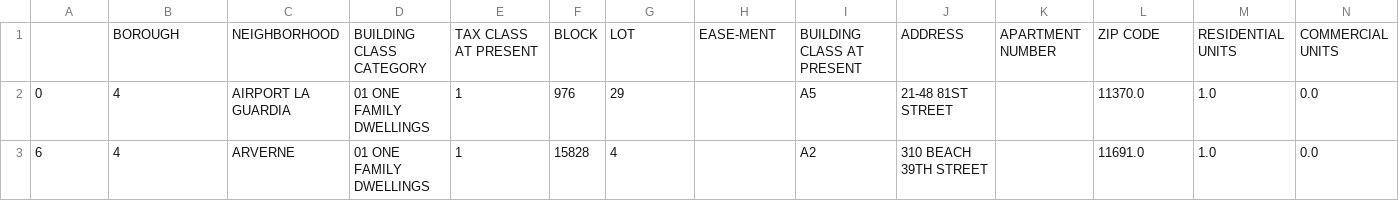
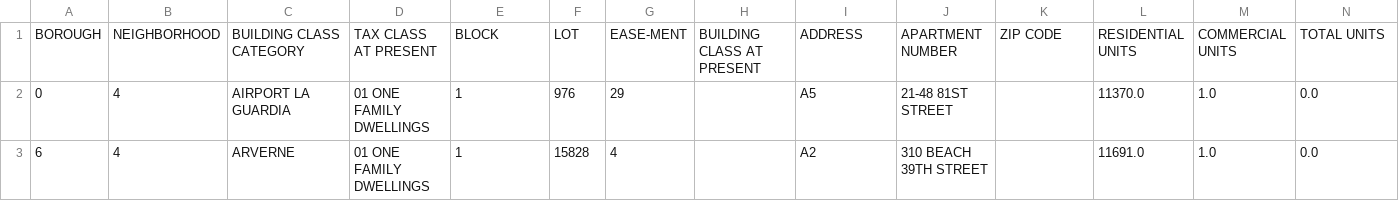
Before and after one commit to llj0824/nycMap, a CSV file: data/rollingsales_queensSample.csv, drawn as a sheet; only a part is shown; removed rows and columns are numbered as before the commit, all else as after; rows hold the shown columns only; the diff names each change by its address in the sheet, - before the commit and + after, or states it on an @@ line.

Commit message:
Mapped data to Sale class

```diff
--- a/data/rollingsales_queensSample.csv
+++ b/data/rollingsales_queensSample.csv
-row 1:  | BOROUGH | NEIGHBORHOOD | BUILDING CLASS CATEGORY | TAX CLASS AT PRESENT | BLOCK | LOT | EASE-MENT | BUILDING CLASS AT PRESENT | ADDRESS | APARTMENT NUMBER | ZIP CODE | RESIDENTIAL UNITS | COMMERCIAL UNITS
+row 1: BOROUGH | NEIGHBORHOOD | BUILDING CLASS CATEGORY | TAX CLASS AT PRESENT | BLOCK | LOT | EASE-MENT | BUILDING CLASS AT PRESENT | ADDRESS | APARTMENT NUMBER | ZIP CODE | RESIDENTIAL UNITS | COMMERCIAL UNITS | TOTAL UNITS
```
Also changed, not shown: 3 other files.
